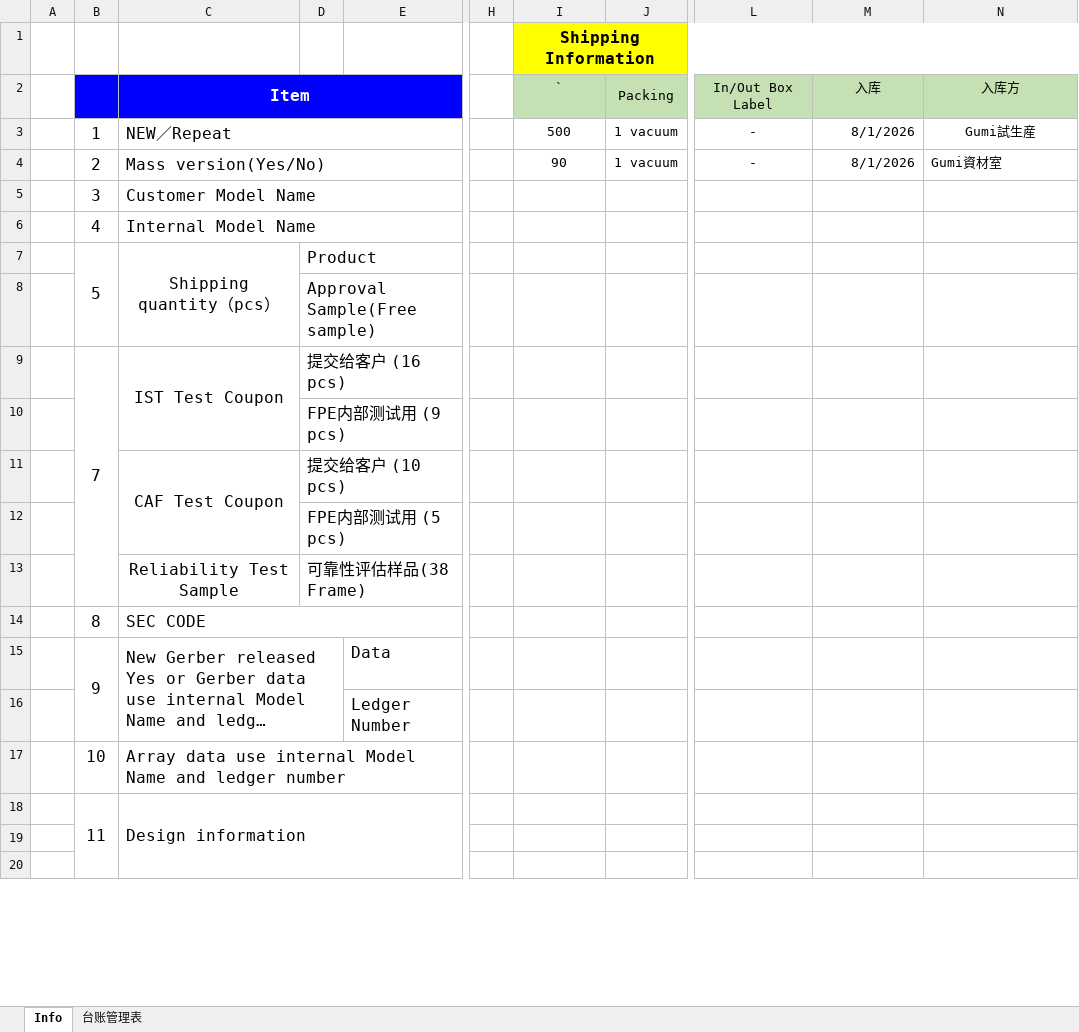
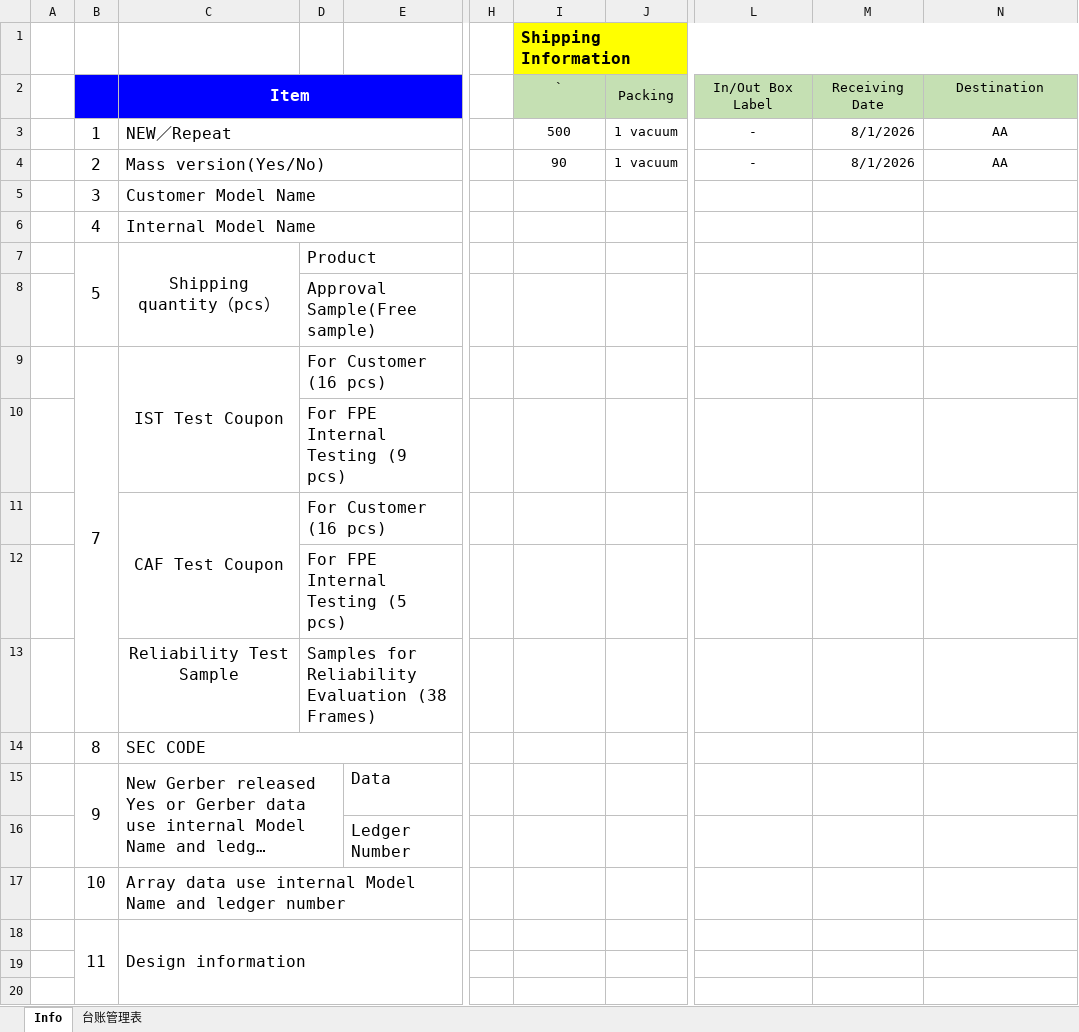
Before and after one commit to aeong-kkk/my-work-app, an Excel workbook: inputs/New-2.xlsx, sheet Info, drawn as a sheet; only a part is shown, gaps mark what is left out; long unchanged cells end in …; values as stored, in another font and other column widths than the file's, no borders; the diff covers the shown part only; the diff names each change by its address in the sheet, - before the commit and + after, or states it on an @@ line.

```diff
--- a/inputs/New-2.xlsx (sheet Info)
+++ b/inputs/New-2.xlsx (sheet Info)
-I1 alignment: center
+I1 alignment: left
-M2: 入库
+M2: Receiving Date
-N2: 入库方
+N2: Destination
-N3: Gumi試生産
+N3: AA
-N4: Gumi資材室
+N4: AA
-N4 alignment: left
+N4 alignment: center
-D9: 提交给客户 (16 pcs)
+D9: For Customer (16 pcs)
-D10: FPE内部测试用 (9 pcs)
+D10: For FPE Internal Testing (9 pcs)
-D11: 提交给客户 (10 pcs)
+D11: For Customer (16 pcs)
-D12: FPE内部测试用 (5 pcs)
+D12: For FPE Internal Testing (5 pcs)
-D13: 可靠性评估样品(38 Frame)
+D13: Samples for Reliability Evaluation (38 Frames)
```
Also changed, not shown: 1 added row, 1 removed row and 12 edited cells elsewhere in this sheet.
